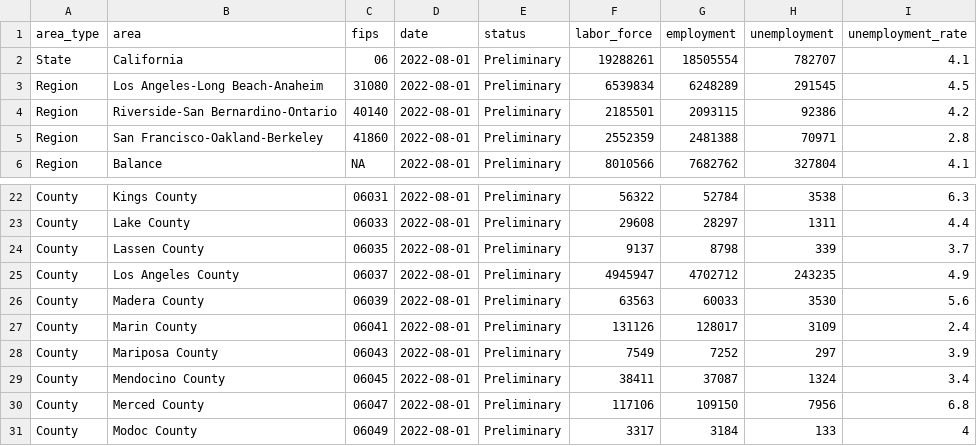
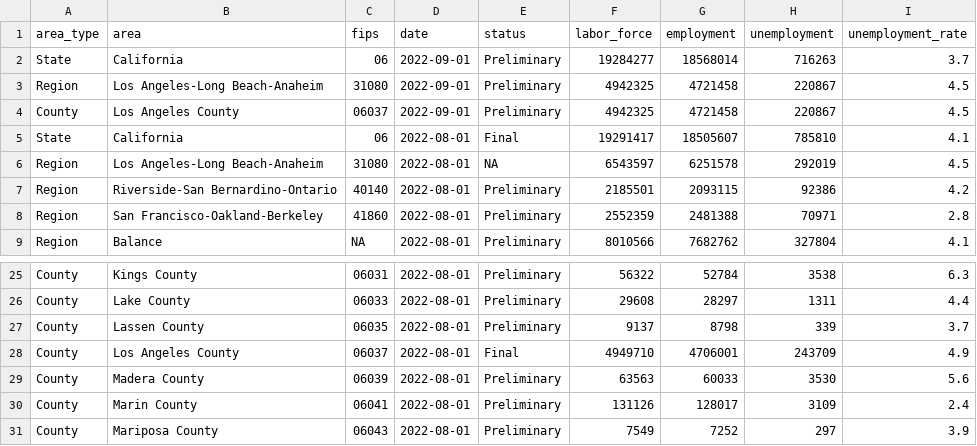
Before and after one commit to stanford-datalab/covid-19-ca, a CSV file: data/unemployment.csv, drawn as a sheet; only a part is shown, gaps mark what is left out; the shorter side is filled out with more unchanged rows.

Commit message:
Update data

```diff
--- a/data/unemployment.csv
+++ b/data/unemployment.csv
@@ -1,4 +1,7 @@
 area_type,area,fips,date,status,labor_force,employment,unemployment,unemployment_rate
-State,California,06,2022-08-01,Preliminary,19288261,18505554,782707,4.1
-Region,Los Angeles-Long Beach-Anaheim,31080,2022-08-01,Preliminary,6539834,6248289,291545,4.5
+State,California,06,2022-09-01,Preliminary,19284277,18568014,716263,3.7
+Region,Los Angeles-Long Beach-Anaheim,31080,2022-09-01,Preliminary,4942325,4721458,220867,4.5
+County,Los Angeles County,06037,2022-09-01,Preliminary,4942325,4721458,220867,4.5
+State,California,06,2022-08-01,Final,19291417,18505607,785810,4.1
+Region,Los Angeles-Long Beach-Anaheim,31080,2022-08-01,NA,6543597,6251578,292019,4.5
 Region,Riverside-San Bernardino-Ontario,40140,2022-08-01,Preliminary,2185501,2093115,92386,4.2
@@ -24,3 +27,3 @@ County,Lake County,06033,2022-08-01,Preliminary,29608,28297,1311,4.4
 County,Lassen County,06035,2022-08-01,Preliminary,9137,8798,339,3.7
-County,Los Angeles County,06037,2022-08-01,Preliminary,4945947,4702712,243235,4.9
+County,Los Angeles County,06037,2022-08-01,Final,4949710,4706001,243709,4.9
 County,Madera County,06039,2022-08-01,Preliminary,63563,60033,3530,5.6
```
Also changed, not shown: 2 other files.
